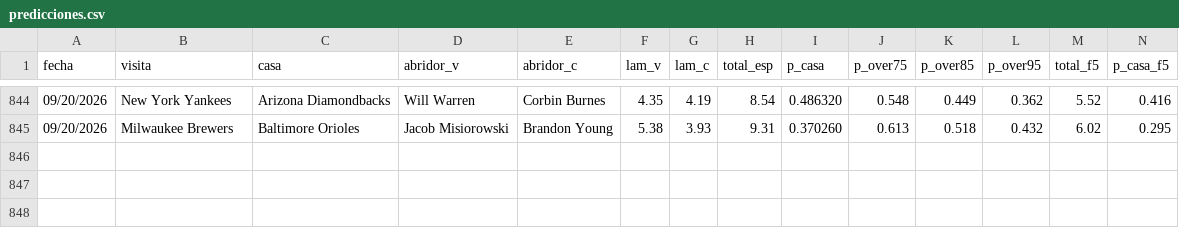
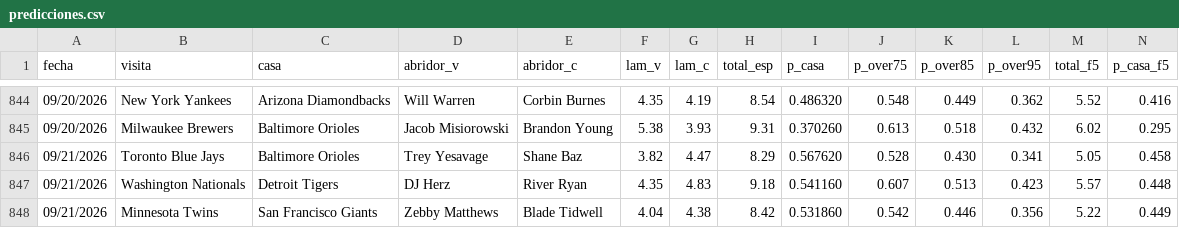
Before and after one commit to Robert123712/MODELO-MLB-V02, a CSV file: predicciones.csv, drawn as a sheet; only a part is shown, gaps mark what is left out; rows hold the shown columns only; the diff names each change by its address in the sheet, - before the commit and + after, or states it on an @@ line.

```diff
--- a/predicciones.csv
+++ b/predicciones.csv
+row 846: 09/21/2026 | Toronto Blue Jays | Baltimore Orioles | Trey Yesavage | Shane Baz | 3.82 | 4.47 | 8.29 | 0.567620 | 0.528 | 0.430 | 0.341 | 5.05 | 0.458
+row 847: 09/21/2026 | Washington Nationals | Detroit Tigers | DJ Herz | River Ryan | 4.35 | 4.83 | 9.18 | 0.541160 | 0.607 | 0.513 | 0.423 | 5.57 | 0.448
+row 848: 09/21/2026 | Minnesota Twins | San Francisco Giants | Zebby Matthews | Blade Tidwell | 4.04 | 4.38 | 8.42 | 0.531860 | 0.542 | 0.446 | 0.356 | 5.22 | 0.449
```
Also changed, not shown: precios.csv, 5 other files.
